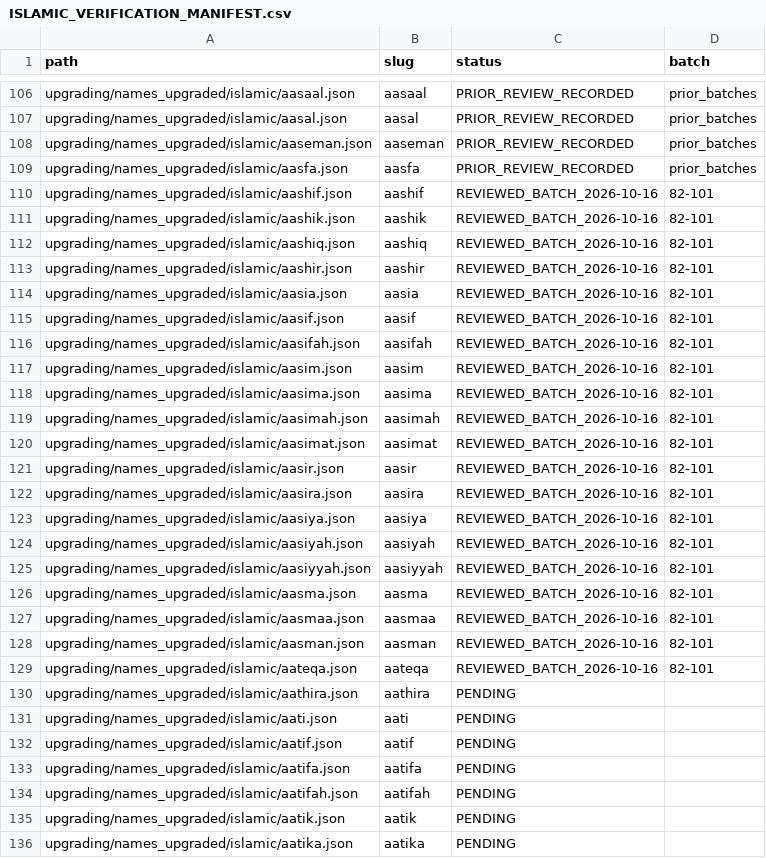
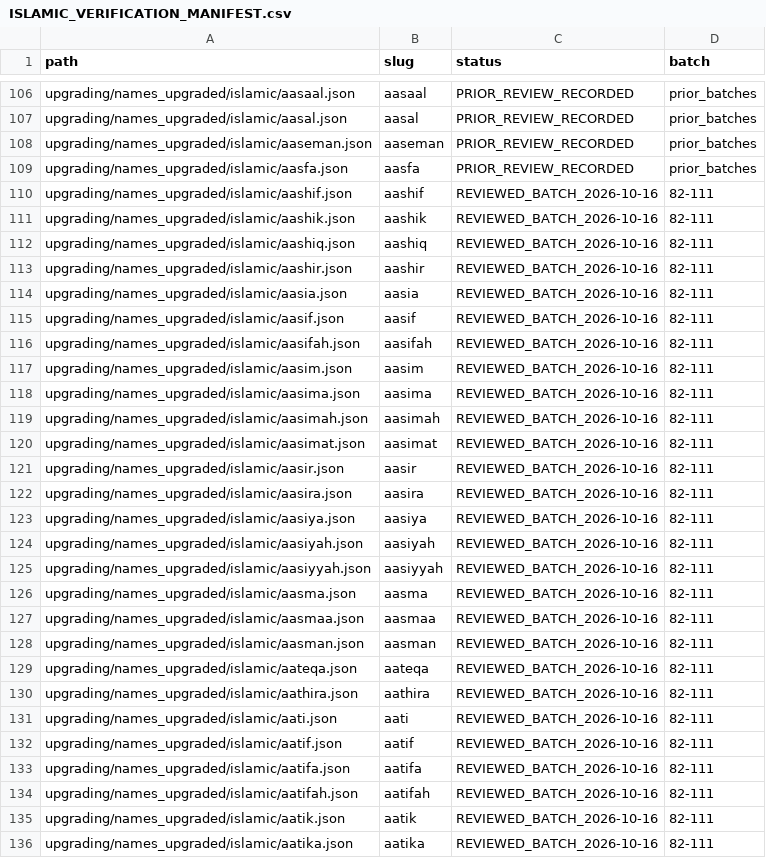
Before and after one commit to zakriyakhantech/new, a CSV file: upgrading/names_upgraded/islamic/ISLAMIC_VERIFICATION_MANIFEST.csv, drawn as a sheet; only a part is shown, gaps mark what is left out; the diff covers the shown part only.

Commit message:
Update Islamic verification inventory through batch 111

```diff
--- a/upgrading/names_upgraded/islamic/ISLAMIC_VERIFICATION_MANIFEST.csv
+++ b/upgrading/names_upgraded/islamic/ISLAMIC_VERIFICATION_MANIFEST.csv
@@ -109,28 +109,28 @@ path,slug,status,batch
 "upgrading/names_upgraded/islamic/aasfa.json","aasfa","PRIOR_REVIEW_RECORDED","prior_batches"
-"upgrading/names_upgraded/islamic/aashif.json","aashif","REVIEWED_BATCH_2026-10-16","82-101"
-"upgrading/names_upgraded/islamic/aashik.json","aashik","REVIEWED_BATCH_2026-10-16","82-101"
-"upgrading/names_upgraded/islamic/aashiq.json","aashiq","REVIEWED_BATCH_2026-10-16","82-101"
-"upgrading/names_upgraded/islamic/aashir.json","aashir","REVIEWED_BATCH_2026-10-16","82-101"
-"upgrading/names_upgraded/islamic/aasia.json","aasia","REVIEWED_BATCH_2026-10-16","82-101"
-"upgrading/names_upgraded/islamic/aasif.json","aasif","REVIEWED_BATCH_2026-10-16","82-101"
-"upgrading/names_upgraded/islamic/aasifah.json","aasifah","REVIEWED_BATCH_2026-10-16","82-101"
-"upgrading/names_upgraded/islamic/aasim.json","aasim","REVIEWED_BATCH_2026-10-16","82-101"
-"upgrading/names_upgraded/islamic/aasima.json","aasima","REVIEWED_BATCH_2026-10-16","82-101"
-"upgrading/names_upgraded/islamic/aasimah.json","aasimah","REVIEWED_BATCH_2026-10-16","82-101"
-"upgrading/names_upgraded/islamic/aasimat.json","aasimat","REVIEWED_BATCH_2026-10-16","82-101"
-"upgrading/names_upgraded/islamic/aasir.json","aasir","REVIEWED_BATCH_2026-10-16","82-101"
-"upgrading/names_upgraded/islamic/aasira.json","aasira","REVIEWED_BATCH_2026-10-16","82-101"
-"upgrading/names_upgraded/islamic/aasiya.json","aasiya","REVIEWED_BATCH_2026-10-16","82-101"
-"upgrading/names_upgraded/islamic/aasiyah.json","aasiyah","REVIEWED_BATCH_2026-10-16","82-101"
-"upgrading/names_upgraded/islamic/aasiyyah.json","aasiyyah","REVIEWED_BATCH_2026-10-16","82-101"
-"upgrading/names_upgraded/islamic/aasma.json","aasma","REVIEWED_BATCH_2026-10-16","82-101"
-"upgrading/names_upgraded/islamic/aasmaa.json","aasmaa","REVIEWED_BATCH_2026-10-16","82-101"
-"upgrading/names_upgraded/islamic/aasman.json","aasman","REVIEWED_BATCH_2026-10-16","82-101"
-"upgrading/names_upgraded/islamic/aateqa.json","aateqa","REVIEWED_BATCH_2026-10-16","82-101"
-"upgrading/names_upgraded/islamic/aathira.json","aathira","PENDING",""
-"upgrading/names_upgraded/islamic/aati.json","aati","PENDING",""
-"upgrading/names_upgraded/islamic/aatif.json","aatif","PENDING",""
-"upgrading/names_upgraded/islamic/aatifa.json","aatifa","PENDING",""
-"upgrading/names_upgraded/islamic/aatifah.json","aatifah","PENDING",""
-"upgrading/names_upgraded/islamic/aatik.json","aatik","PENDING",""
-"upgrading/names_upgraded/islamic/aatika.json","aatika","PENDING",""
+"upgrading/names_upgraded/islamic/aashif.json","aashif","REVIEWED_BATCH_2026-10-16","82-111"
+"upgrading/names_upgraded/islamic/aashik.json","aashik","REVIEWED_BATCH_2026-10-16","82-111"
+"upgrading/names_upgraded/islamic/aashiq.json","aashiq","REVIEWED_BATCH_2026-10-16","82-111"
+"upgrading/names_upgraded/islamic/aashir.json","aashir","REVIEWED_BATCH_2026-10-16","82-111"
+"upgrading/names_upgraded/islamic/aasia.json","aasia","REVIEWED_BATCH_2026-10-16","82-111"
+"upgrading/names_upgraded/islamic/aasif.json","aasif","REVIEWED_BATCH_2026-10-16","82-111"
+"upgrading/names_upgraded/islamic/aasifah.json","aasifah","REVIEWED_BATCH_2026-10-16","82-111"
+"upgrading/names_upgraded/islamic/aasim.json","aasim","REVIEWED_BATCH_2026-10-16","82-111"
+"upgrading/names_upgraded/islamic/aasima.json","aasima","REVIEWED_BATCH_2026-10-16","82-111"
+"upgrading/names_upgraded/islamic/aasimah.json","aasimah","REVIEWED_BATCH_2026-10-16","82-111"
+"upgrading/names_upgraded/islamic/aasimat.json","aasimat","REVIEWED_BATCH_2026-10-16","82-111"
+"upgrading/names_upgraded/islamic/aasir.json","aasir","REVIEWED_BATCH_2026-10-16","82-111"
+"upgrading/names_upgraded/islamic/aasira.json","aasira","REVIEWED_BATCH_2026-10-16","82-111"
+"upgrading/names_upgraded/islamic/aasiya.json","aasiya","REVIEWED_BATCH_2026-10-16","82-111"
+"upgrading/names_upgraded/islamic/aasiyah.json","aasiyah","REVIEWED_BATCH_2026-10-16","82-111"
+"upgrading/names_upgraded/islamic/aasiyyah.json","aasiyyah","REVIEWED_BATCH_2026-10-16","82-111"
+"upgrading/names_upgraded/islamic/aasma.json","aasma","REVIEWED_BATCH_2026-10-16","82-111"
+"upgrading/names_upgraded/islamic/aasmaa.json","aasmaa","REVIEWED_BATCH_2026-10-16","82-111"
+"upgrading/names_upgraded/islamic/aasman.json","aasman","REVIEWED_BATCH_2026-10-16","82-111"
+"upgrading/names_upgraded/islamic/aateqa.json","aateqa","REVIEWED_BATCH_2026-10-16","82-111"
+"upgrading/names_upgraded/islamic/aathira.json","aathira","REVIEWED_BATCH_2026-10-16","82-111"
+"upgrading/names_upgraded/islamic/aati.json","aati","REVIEWED_BATCH_2026-10-16","82-111"
+"upgrading/names_upgraded/islamic/aatif.json","aatif","REVIEWED_BATCH_2026-10-16","82-111"
+"upgrading/names_upgraded/islamic/aatifa.json","aatifa","REVIEWED_BATCH_2026-10-16","82-111"
+"upgrading/names_upgraded/islamic/aatifah.json","aatifah","REVIEWED_BATCH_2026-10-16","82-111"
+"upgrading/names_upgraded/islamic/aatik.json","aatik","REVIEWED_BATCH_2026-10-16","82-111"
+"upgrading/names_upgraded/islamic/aatika.json","aatika","REVIEWED_BATCH_2026-10-16","82-111"
```
Also changed, not shown: 6 edited cells elsewhere in this file.
